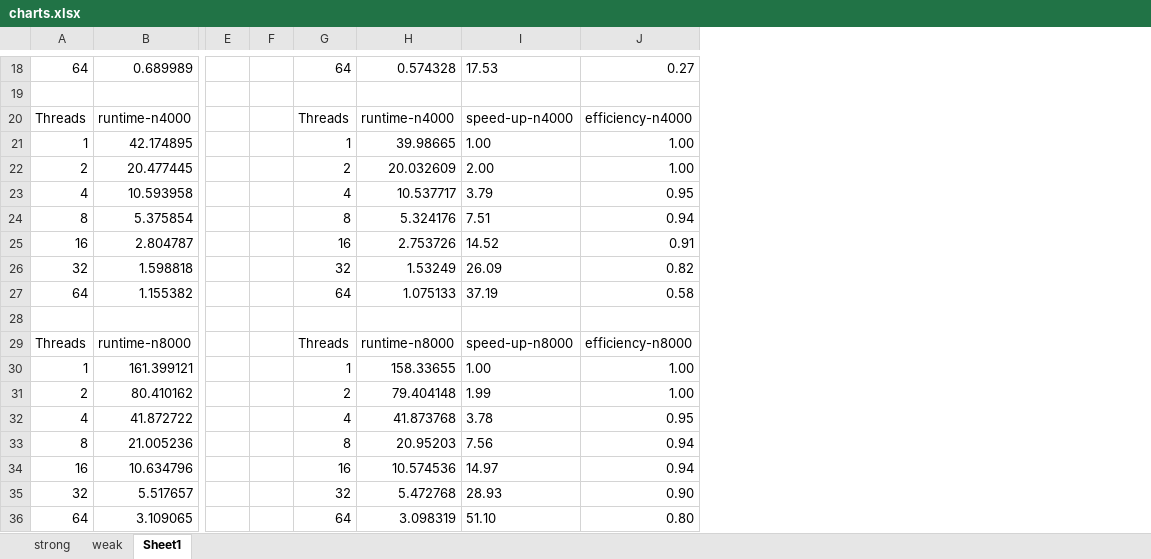
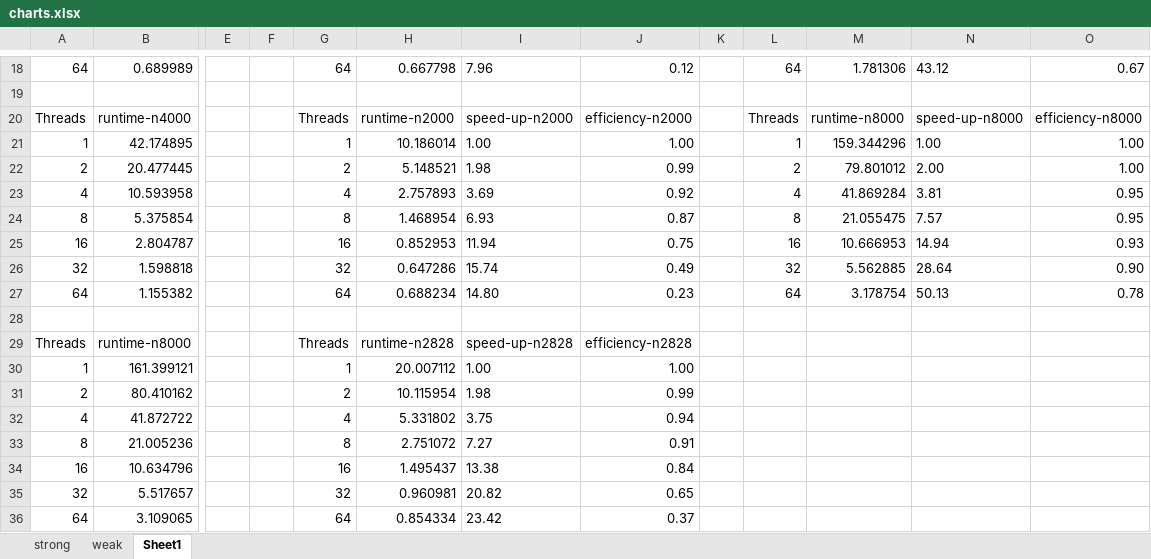
Before and after one commit to jlroo/High-Performance-Computing, an Excel workbook: projects/02-OpenMP/01-report/charts.xlsx, sheet Sheet1, drawn as a sheet; only a part is shown, gaps mark what is left out; values as stored, in another font and other column widths than the file's, no borders; removed rows and columns are numbered as before the commit, all else as after; the diff covers the shown part only; the diff names each change by its address in the sheet, - before the commit and + after, or states it on an @@ line.

```diff
--- a/projects/02-OpenMP/01-report/charts.xlsx (sheet Sheet1)
+++ b/projects/02-OpenMP/01-report/charts.xlsx (sheet Sheet1)
-column H, rows 18-36: 0.574328 |  | runtime-n4000 | 39.98665 | 20.032609 | 10.537717 | 5.324176 | 2.753726 | 1.53249 | 1.075133 |  | runtime-n8000 | 158.33655 | 79.404148 | 41.873768 | 20.95203 | 10.574536 | 5.472768 | 3.098319
+column H, rows 18-36: 0.667798 |  | runtime-n2000 | 10.186014 | 5.148521 | 2.757893 | 1.468954 | 0.852953 | 0.647286 | 0.688234 |  | runtime-n2828 | 20.007112 | 10.115954 | 5.331802 | 2.751072 | 1.495437 | 0.960981 | 0.854334
+column I, rows 18-36: 7.96 |  | speed-up-n2000 | 1.00 | 1.98 | 3.69 | 6.93 | 11.94 | 15.74 | 14.80 |  | speed-up-n2828 | 1.00 | 1.98 | 3.75 | 7.27 | 13.38 | 20.82 | 23.42
+column J, rows 18-36: 0.12 |  | efficiency-n2000 | 1.00 | 0.99 | 0.92 | 0.87 | 0.75 | 0.49 | 0.23 |  | efficiency-n2828 | 1.00 | 0.99 | 0.94 | 0.91 | 0.84 | 0.65 | 0.37
+column K, empty
+column L, rows 18-27: 64 |  | Threads | 1 | 2 | 4 | 8 | 16 | 32 | 64
+column M, rows 18-27: 1.781306 |  | runtime-n8000 | 159.344296 | 79.801012 | 41.869284 | 21.055475 | 10.666953 | 5.562885 | 3.178754
-N18: 17.53
+N18: 43.12
-O18: 0.27
+O18: 0.67
-N20: speed-up-n4000
+N20: speed-up-n8000
-O20: efficiency-n4000
+O20: efficiency-n8000
-N23: 3.79
+N23: 3.81
-N24: 7.51
+N24: 7.57
-O24: 0.94
+O24: 0.95
-N25: 14.52
+N25: 14.94
-O25: 0.91
+O25: 0.93
-N26: 26.09
+N26: 28.64
-O26: 0.82
+O26: 0.90
-N27: 37.19
+N27: 50.13
-O27: 0.58
+O27: 0.78
-N29: speed-up-n8000
+N29: (empty)
-O29: efficiency-n8000
+O29: (empty)
-N30: 1.00
+N30: (empty)
-O30:O31: 1.00
+O30:O31: (empty)
-N31: 1.99
+N31: (empty)
-N32: 3.78
+N32: (empty)
-O32: 0.95
+O32: (empty)
-N33: 7.56
+N33: (empty)
-O33:O34: 0.94
+O33:O34: (empty)
-N34: 14.97
+N34: (empty)
-N35: 28.93
+N35: (empty)
-O35: 0.90
+O35: (empty)
-N36: 51.10
+N36: (empty)
-O36: 0.80
+O36: (empty)
```
Also changed, not shown: 25 edited cells elsewhere in this sheet, sheet weak, formulas that keep their value, charts or pictures, 16 other files.
